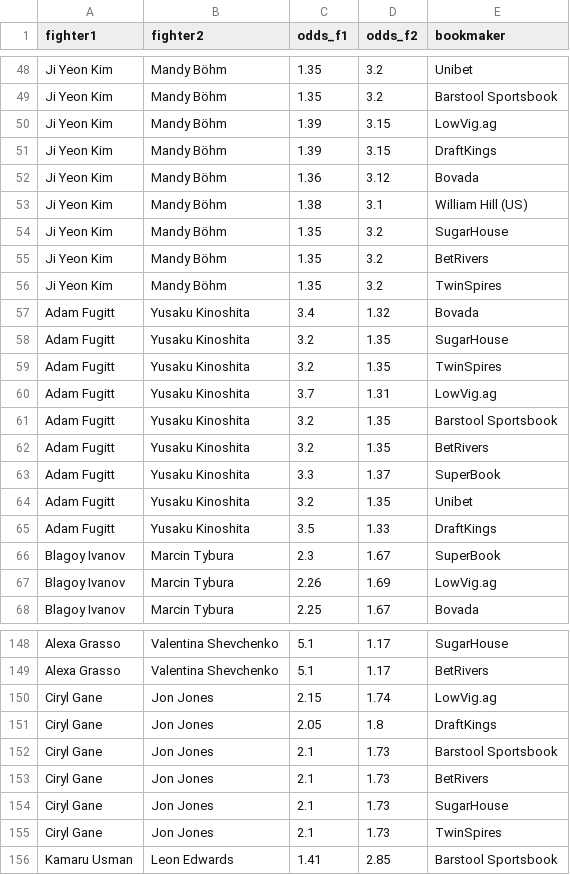
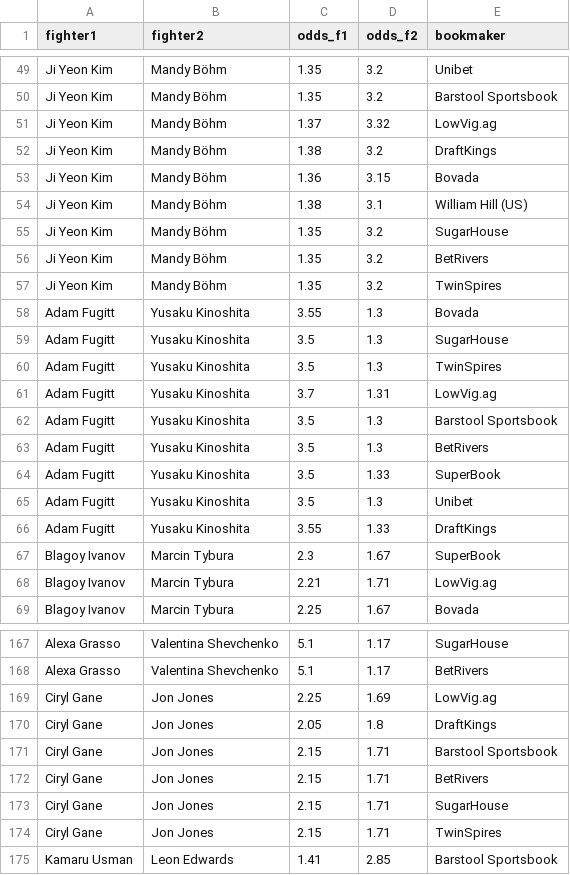
Before and after one commit to Mirda81/UFC-predictor-app, a CSV file: process_helper/df_odds.csv (was df_odds.csv), drawn as a sheet; only a part is shown, gaps mark what is left out; the diff covers the shown part only.

```diff
--- a/df_odds.csv
+++ b/process_helper/df_odds.csv
@@ -49,5 +50,5 @@ Ji Yeon Kim,Mandy Böhm,1.35,3.2,Unibet
 Ji Yeon Kim,Mandy Böhm,1.35,3.2,Barstool Sportsbook
-Ji Yeon Kim,Mandy Böhm,1.39,3.15,LowVig.ag
-Ji Yeon Kim,Mandy Böhm,1.39,3.15,DraftKings
-Ji Yeon Kim,Mandy Böhm,1.36,3.12,Bovada
+Ji Yeon Kim,Mandy Böhm,1.37,3.32,LowVig.ag
+Ji Yeon Kim,Mandy Böhm,1.38,3.2,DraftKings
+Ji Yeon Kim,Mandy Böhm,1.36,3.15,Bovada
 Ji Yeon Kim,Mandy Böhm,1.38,3.1,William Hill (US)
@@ -56,13 +57,13 @@ Ji Yeon Kim,Mandy Böhm,1.35,3.2,BetRivers
 Ji Yeon Kim,Mandy Böhm,1.35,3.2,TwinSpires
-Adam Fugitt,Yusaku Kinoshita,3.4,1.32,Bovada
-Adam Fugitt,Yusaku Kinoshita,3.2,1.35,SugarHouse
-Adam Fugitt,Yusaku Kinoshita,3.2,1.35,TwinSpires
+Adam Fugitt,Yusaku Kinoshita,3.55,1.3,Bovada
+Adam Fugitt,Yusaku Kinoshita,3.5,1.3,SugarHouse
+Adam Fugitt,Yusaku Kinoshita,3.5,1.3,TwinSpires
 Adam Fugitt,Yusaku Kinoshita,3.7,1.31,LowVig.ag
-Adam Fugitt,Yusaku Kinoshita,3.2,1.35,Barstool Sportsbook
-Adam Fugitt,Yusaku Kinoshita,3.2,1.35,BetRivers
-Adam Fugitt,Yusaku Kinoshita,3.3,1.37,SuperBook
-Adam Fugitt,Yusaku Kinoshita,3.2,1.35,Unibet
-Adam Fugitt,Yusaku Kinoshita,3.5,1.33,DraftKings
+Adam Fugitt,Yusaku Kinoshita,3.5,1.3,Barstool Sportsbook
+Adam Fugitt,Yusaku Kinoshita,3.5,1.3,BetRivers
+Adam Fugitt,Yusaku Kinoshita,3.5,1.33,SuperBook
+Adam Fugitt,Yusaku Kinoshita,3.5,1.3,Unibet
+Adam Fugitt,Yusaku Kinoshita,3.55,1.33,DraftKings
 Blagoy Ivanov,Marcin Tybura,2.3,1.67,SuperBook
-Blagoy Ivanov,Marcin Tybura,2.26,1.69,LowVig.ag
+Blagoy Ivanov,Marcin Tybura,2.21,1.71,LowVig.ag
 Blagoy Ivanov,Marcin Tybura,2.25,1.67,Bovada
@@ -149,8 +168,8 @@ Alexa Grasso,Valentina Shevchenko,5.1,1.17,SugarHouse
 Alexa Grasso,Valentina Shevchenko,5.1,1.17,BetRivers
-Ciryl Gane,Jon Jones,2.15,1.74,LowVig.ag
+Ciryl Gane,Jon Jones,2.25,1.69,LowVig.ag
 Ciryl Gane,Jon Jones,2.05,1.8,DraftKings
-Ciryl Gane,Jon Jones,2.1,1.73,Barstool Sportsbook
-Ciryl Gane,Jon Jones,2.1,1.73,BetRivers
-Ciryl Gane,Jon Jones,2.1,1.73,SugarHouse
-Ciryl Gane,Jon Jones,2.1,1.73,TwinSpires
+Ciryl Gane,Jon Jones,2.15,1.71,Barstool Sportsbook
+Ciryl Gane,Jon Jones,2.15,1.71,BetRivers
+Ciryl Gane,Jon Jones,2.15,1.71,SugarHouse
+Ciryl Gane,Jon Jones,2.15,1.71,TwinSpires
 Kamaru Usman,Leon Edwards,1.41,2.85,Barstool Sportsbook
```
Also changed, not shown: 19 added rows and 63 edited cells elsewhere in this file, 21 other files.
